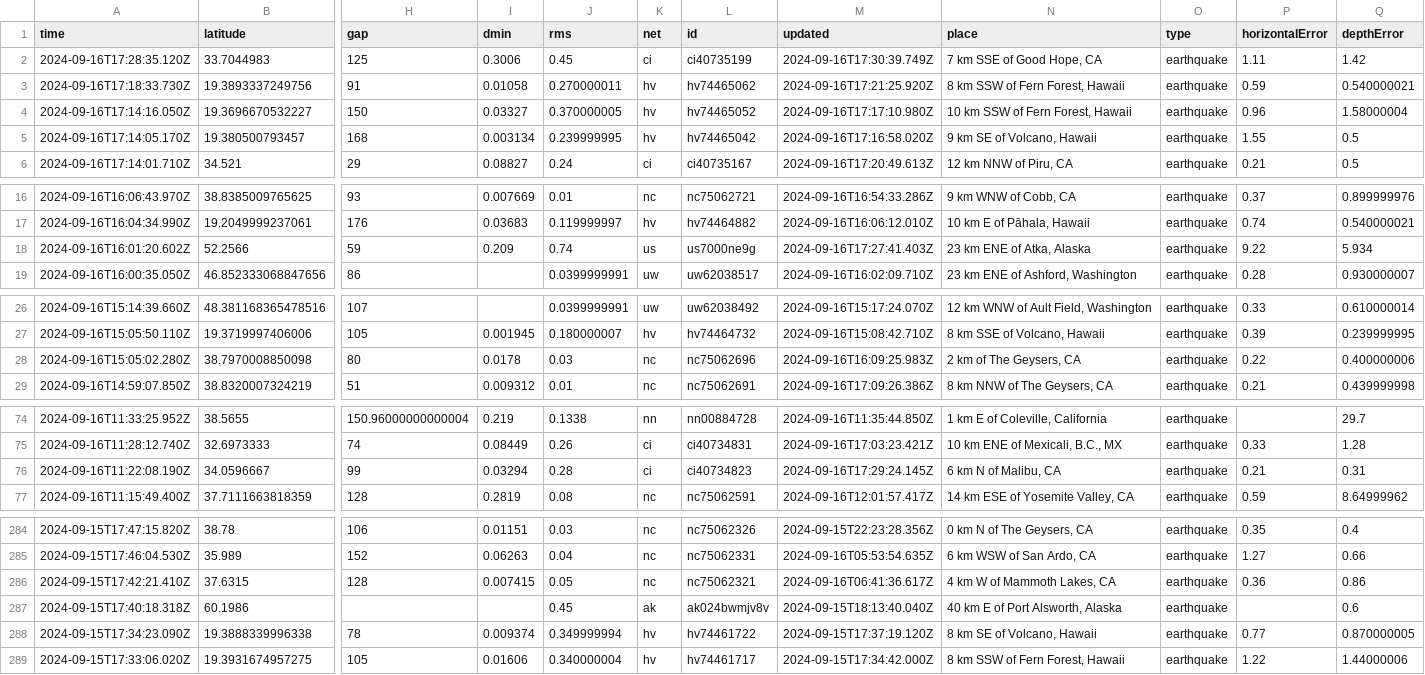
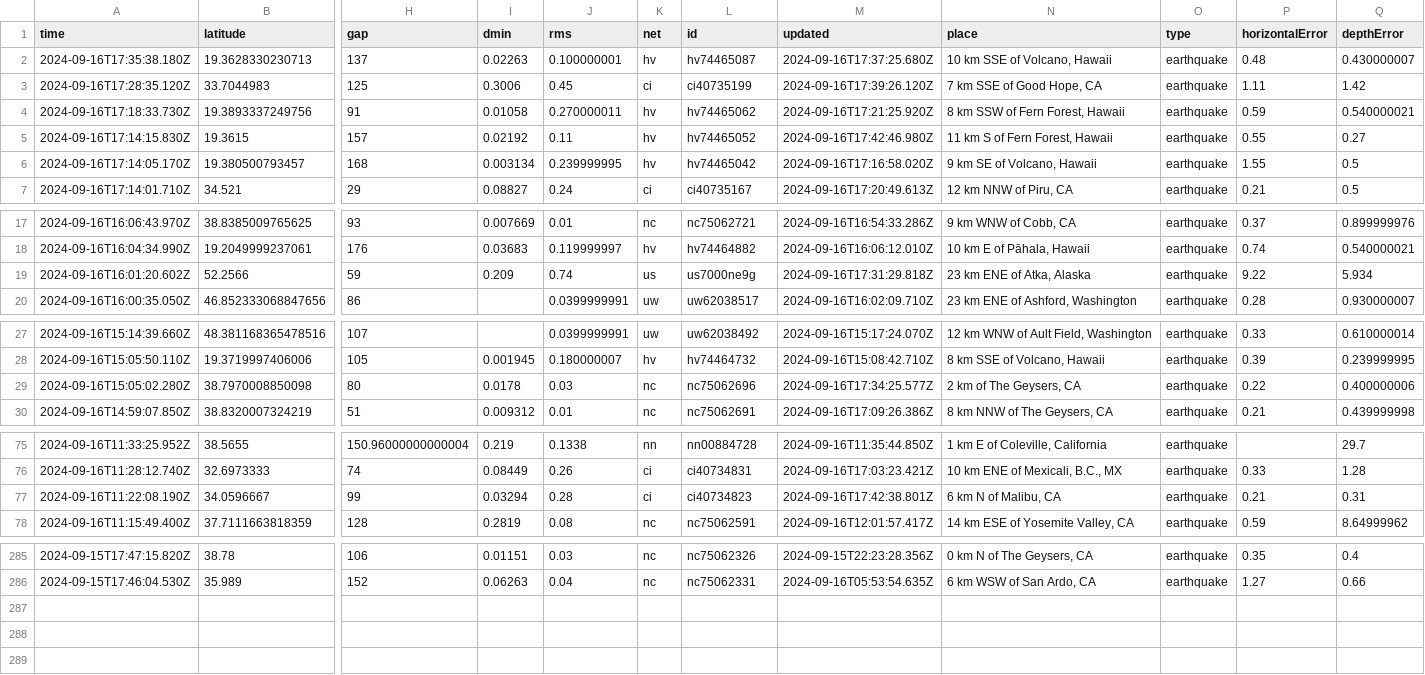
Before and after one commit to HowardTan-repo/demo-github-actions, a CSV file: usgs_current.csv, drawn as a sheet; only a part is shown, gaps mark what is left out; removed rows and columns are numbered as before the commit, all else as after; rows hold the shown columns only; the diff covers the shown part only; the diff names each change by its address in the sheet, - before the commit and + after, or states it on an @@ line.

```diff
--- a/usgs_current.csv
+++ b/usgs_current.csv
+row 2: 2024-09-16T17:35:38.180Z | 19.3628330230713 | 137 | 0.02263 | 0.100000001 | hv | hv74465087 | 2024-09-16T17:37:25.680Z | 10 km SSE of Volcano, Hawaii | earthquake | 0.48 | 0.430000007
-M3 (updated): 2024-09-16T17:30:39.749Z
+M3 (updated): 2024-09-16T17:39:26.120Z
-row 4: 2024-09-16T17:14:16.050Z | 19.3696670532227 | 150 | 0.03327 | 0.370000005 | hv | hv74465052 | 2024-09-16T17:17:10.980Z | 10 km SSW of Fern Forest, Hawaii | earthquake | 0.96 | 1.58000004
+row 5: 2024-09-16T17:14:15.830Z | 19.3615 | 157 | 0.02192 | 0.11 | hv | hv74465052 | 2024-09-16T17:42:46.980Z | 11 km S of Fern Forest, Hawaii | earthquake | 0.55 | 0.27
-M19 (updated): 2024-09-16T17:27:41.403Z
+M19 (updated): 2024-09-16T17:31:29.818Z
-M29 (updated): 2024-09-16T16:09:25.983Z
+M29 (updated): 2024-09-16T17:34:25.577Z
-M77 (updated): 2024-09-16T17:29:24.145Z
+M77 (updated): 2024-09-16T17:42:38.801Z
-row 286: 2024-09-15T17:42:21.410Z | 37.6315 | 128 | 0.007415 | 0.05 | nc | nc75062321 | 2024-09-16T06:41:36.617Z | 4 km W of Mammoth Lakes, CA | earthquake | 0.36 | 0.86
-row 287: 2024-09-15T17:40:18.318Z | 60.1986 |  |  | 0.45 | ak | ak024bwmjv8v | 2024-09-15T18:13:40.040Z | 40 km E of Port Alsworth, Alaska | earthquake |  | 0.6
-row 288: 2024-09-15T17:34:23.090Z | 19.3888339996338 | 78 | 0.009374 | 0.349999994 | hv | hv74461722 | 2024-09-15T17:37:19.120Z | 8 km SE of Volcano, Hawaii | earthquake | 0.77 | 0.870000005
-row 289: 2024-09-15T17:33:06.020Z | 19.3931674957275 | 105 | 0.01606 | 0.340000004 | hv | hv74461717 | 2024-09-15T17:34:42.000Z | 8 km SSW of Fern Forest, Hawaii | earthquake | 1.22 | 1.44000006
```
Also changed, not shown: 2 edited cells elsewhere in this file, 1 other file.
